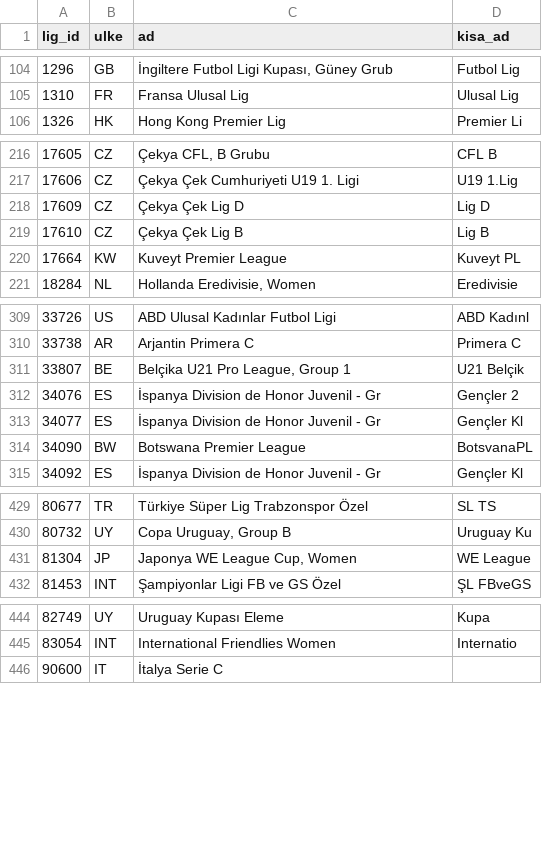
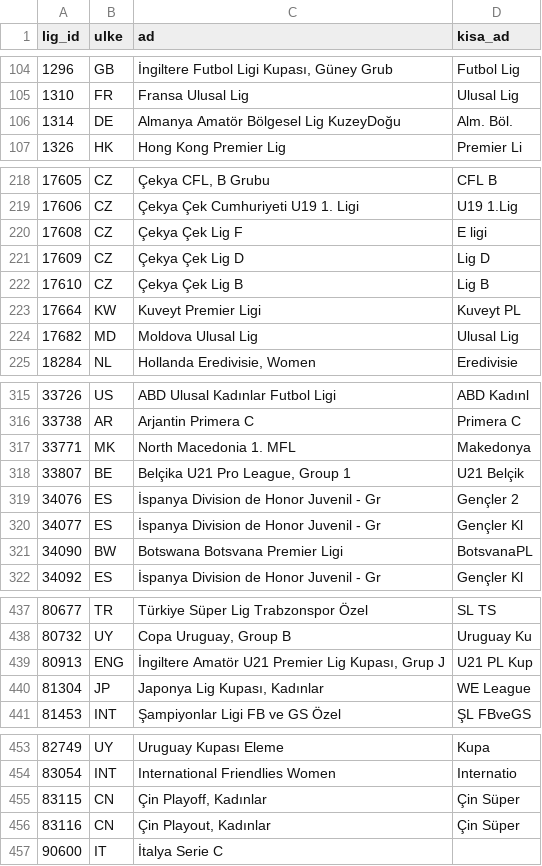
Before and after one commit to serhatblb/iddaa-analiz, a CSV file: data/ligler.csv, drawn as a sheet; only a part is shown, gaps mark what is left out; the diff covers the shown part only.

```diff
--- a/data/ligler.csv
+++ b/data/ligler.csv
@@ -105,2 +105,3 @@ lig_id,ulke,ad,kisa_ad
 1310,FR,Fransa Ulusal Lig,Ulusal Lig
+1314,DE,Almanya Amatör Bölgesel Lig KuzeyDoğu,Alm. Böl.
 1326,HK,Hong Kong Premier Lig,Premier Li
@@ -217,5 +219,7 @@ lig_id,ulke,ad,kisa_ad
 17606,CZ,Çekya Çek Cumhuriyeti U19 1. Ligi,U19 1.Lig
+17608,CZ,Çekya Çek Lig F,E ligi
 17609,CZ,Çekya Çek Lig D,Lig D
 17610,CZ,Çekya Çek Lig B,Lig B
-17664,KW,Kuveyt Premier League,Kuveyt PL
+17664,KW,Kuveyt Premier Ligi,Kuveyt PL
+17682,MD,Moldova Ulusal Lig,Ulusal Lig
 18284,NL,"Hollanda Eredivisie, Women",Eredivisie
@@ -310,2 +316,3 @@ lig_id,ulke,ad,kisa_ad
 33738,AR,Arjantin Primera C,Primera C
+33771,MK,North Macedonia 1. MFL,Makedonya
 33807,BE,"Belçika U21 Pro League, Group 1",U21 Belçik
@@ -313,3 +320,3 @@ lig_id,ulke,ad,kisa_ad
 34077,ES,İspanya Division de Honor Juvenil - Gr,Gençler Kl
-34090,BW,Botswana Premier League,BotsvanaPL
+34090,BW,Botswana Botsvana Premier Ligi,BotsvanaPL
 34092,ES,İspanya Division de Honor Juvenil - Gr,Gençler Kl
@@ -430,3 +438,4 @@ lig_id,ulke,ad,kisa_ad
 80732,UY,"Copa Uruguay, Group B",Uruguay Ku
-81304,JP,"Japonya WE League Cup, Women",WE League
+80913,ENG,"İngiltere Amatör U21 Premier Lig Kupası, Grup J",U21 PL Kup
+81304,JP,"Japonya Lig Kupası, Kadınlar",WE League
 81453,INT,Şampiyonlar Ligi FB ve GS Özel,ŞL FBveGS
@@ -445,2 +454,4 @@ lig_id,ulke,ad,kisa_ad
 83054,INT,International Friendlies Women,Internatio
+83115,CN,"Çin Playoff, Kadınlar",Çin Süper
+83116,CN,"Çin Playout, Kadınlar",Çin Süper
 90600,IT,İtalya Serie C,
```
Also changed, not shown: 4 added rows and 5 edited cells elsewhere in this file, data/maclar/2026-10.csv, data/sonuclar/2026-09.csv, 7 other files.
